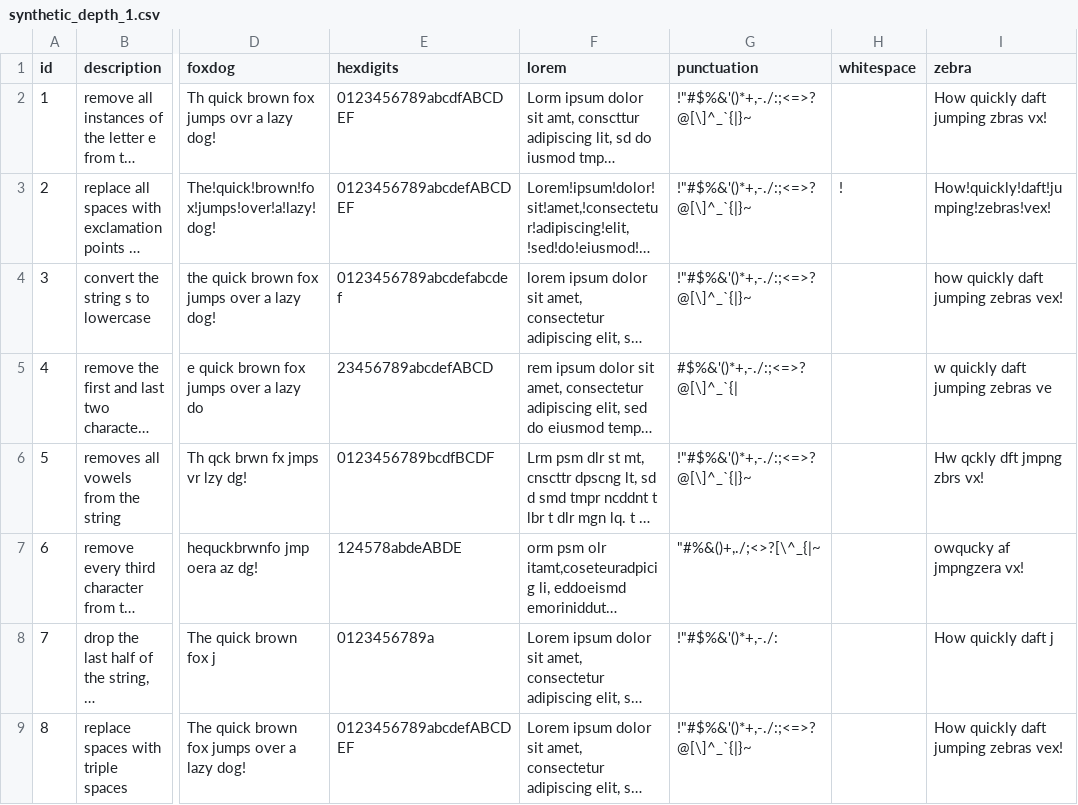
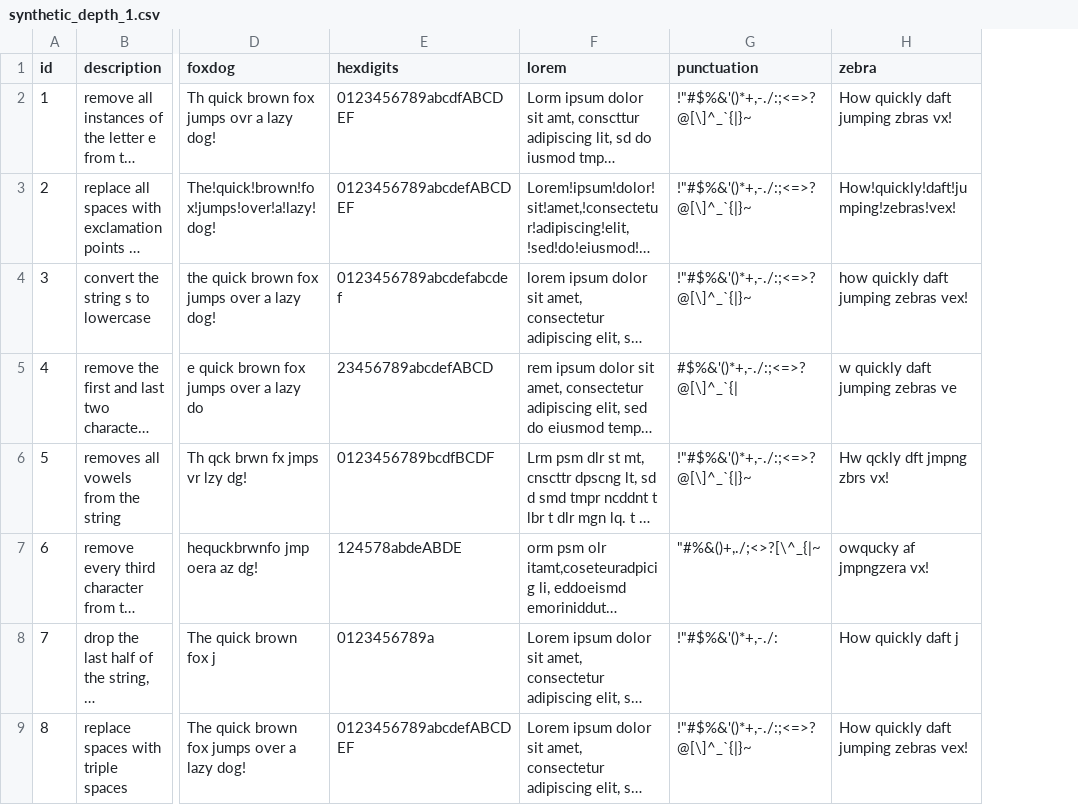
Before and after one commit to skinahan/Quirky_Quartet, a CSV file: data/synthetic_depth_1.csv, drawn as a sheet; only a part is shown, gaps mark what is left out; long unchanged cells end in …; the diff names each change by its address in the sheet, - before the commit and + after, or states it on an @@ line.

```diff
--- a/data/synthetic_depth_1.csv
+++ b/data/synthetic_depth_1.csv
-column H (whitespace), row 3: !
```
Also changed, not shown: data/synthetic_depth_2.csv, data/synthetic_depth_3.csv, 3 other files.
